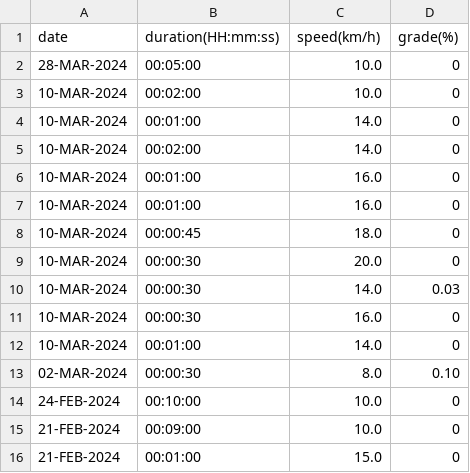
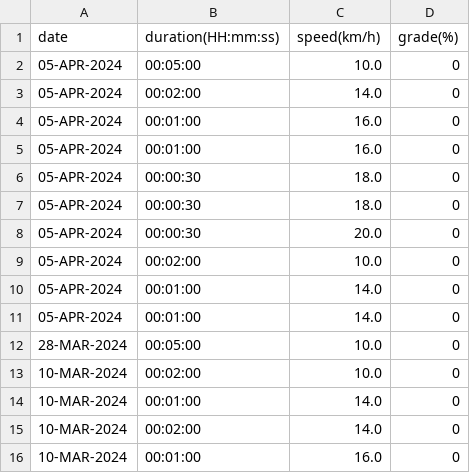
Before and after one commit to EricLeFort/ExerciseLog, a CSV file: data/dashes.csv, drawn as a sheet; only a part is shown; the shorter side is filled out with more unchanged rows.

```diff
--- a/data/dashes.csv
+++ b/data/dashes.csv
@@ -1,2 +1,12 @@
 date,duration(HH:mm:ss),speed(km/h),grade(%)
+05-APR-2024,00:05:00,10.0,0
+05-APR-2024,00:02:00,14.0,0
+05-APR-2024,00:01:00,16.0,0
+05-APR-2024,00:01:00,16.0,0
+05-APR-2024,00:00:30,18.0,0
+05-APR-2024,00:00:30,18.0,0
+05-APR-2024,00:00:30,20.0,0
+05-APR-2024,00:02:00,10.0,0
+05-APR-2024,00:01:00,14.0,0
+05-APR-2024,00:01:00,14.0,0
 28-MAR-2024,00:05:00,10.0,0
```
Also changed, not shown: data/preds/avg_workout_durations.csv, data/preds/weight_trendline.csv, 8 other files.
